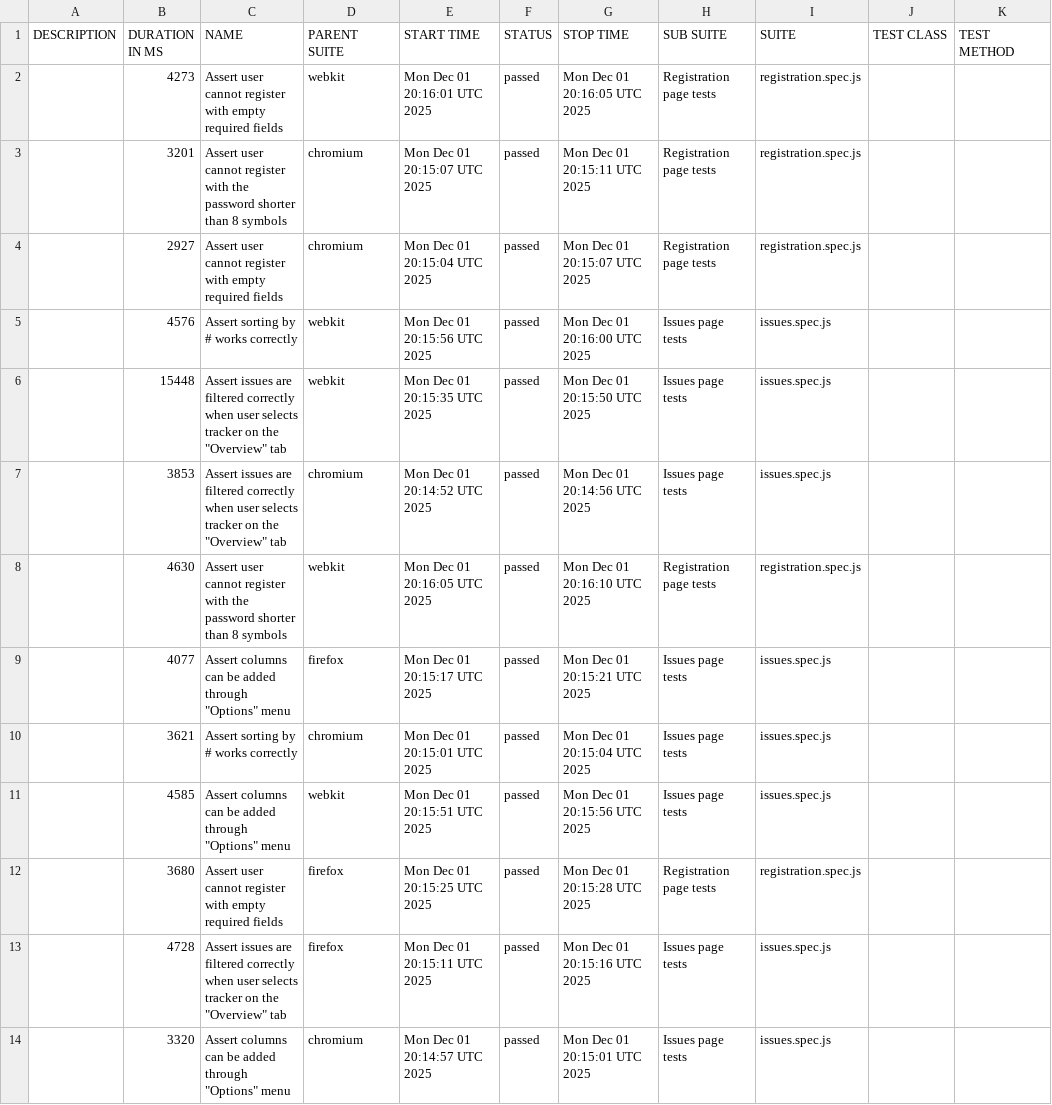
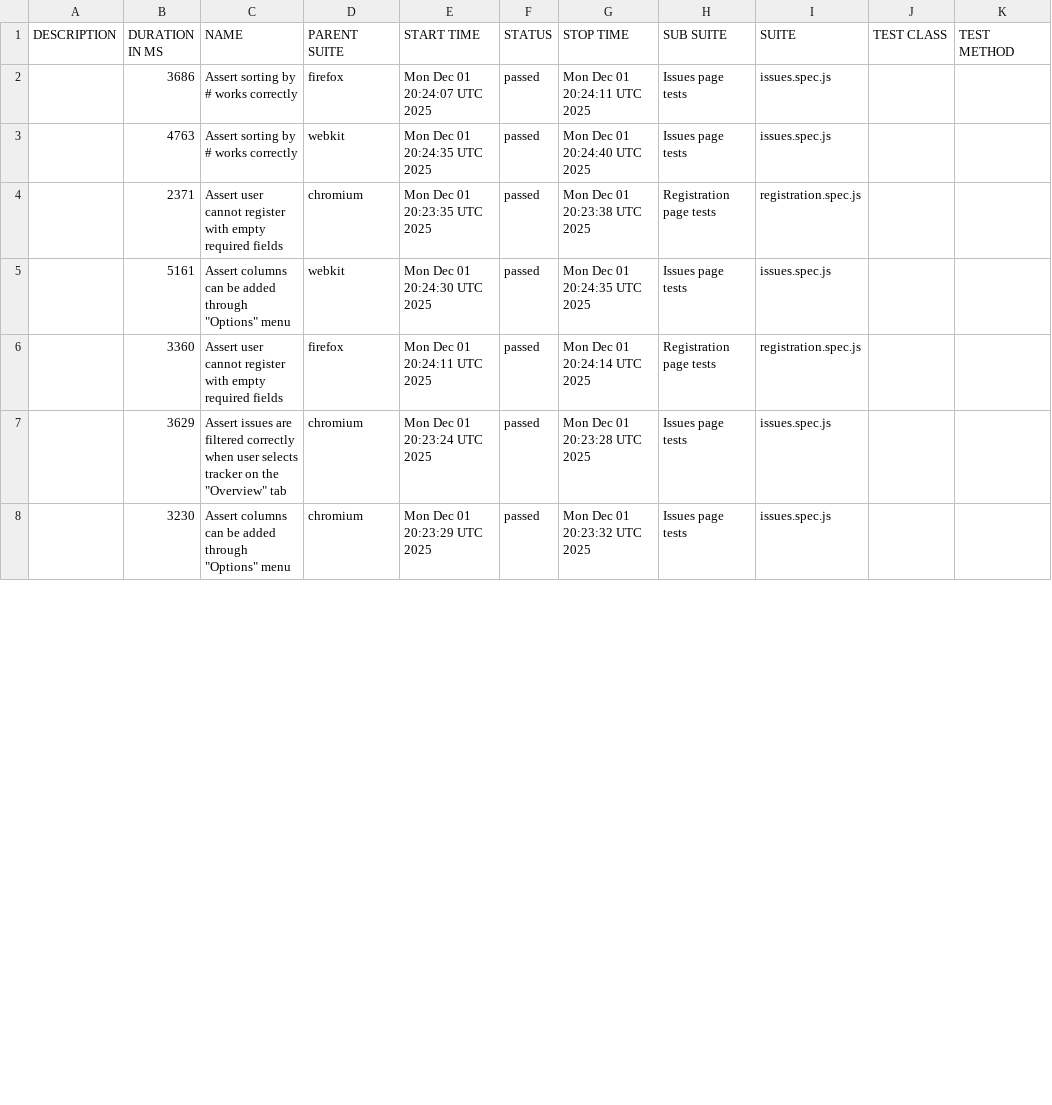
Before and after one commit to OlenaShtronda/redmine_testing_plan, a CSV file: data/suites.csv, drawn as a sheet; only a part is shown; the diff covers the shown part only.

```diff
--- a/data/suites.csv
+++ b/data/suites.csv
@@ -1,14 +1,8 @@
 "DESCRIPTION","DURATION IN MS","NAME","PARENT SUITE","START TIME","STATUS","STOP TIME","SUB SUITE","SUITE","TEST CLASS","TEST METHOD"
-"","4273","Assert user cannot register with empty required fields","webkit","Mon Dec 01 20:16:01 UTC 2025","passed","Mon Dec 01 20:16:05 UTC 2025","Registration page tests","registration.spec.js","",""
-"","3201","Assert user cannot register with the password shorter than 8 symbols","chromium","Mon Dec 01 20:15:07 UTC 2025","passed","Mon Dec 01 20:15:11 UTC 2025","Registration page tests","registration.spec.js","",""
-"","2927","Assert user cannot register with empty required fields","chromium","Mon Dec 01 20:15:04 UTC 2025","passed","Mon Dec 01 20:15:07 UTC 2025","Registration page tests","registration.spec.js","",""
-"","4576","Assert sorting by # works correctly","webkit","Mon Dec 01 20:15:56 UTC 2025","passed","Mon Dec 01 20:16:00 UTC 2025","Issues page tests","issues.spec.js","",""
-"","15448","Assert issues are filtered correctly when user selects tracker on the ""Overview"" tab","webkit","Mon Dec 01 20:15:35 UTC 2025","passed","Mon Dec 01 20:15:50 UTC 2025","Issues page tests","issues.spec.js","",""
-"","3853","Assert issues are filtered correctly when user selects tracker on the ""Overview"" tab","chromium","Mon Dec 01 20:14:52 UTC 2025","passed","Mon Dec 01 20:14:56 UTC 2025","Issues page tests","issues.spec.js","",""
-"","4630","Assert user cannot register with the password shorter than 8 symbols","webkit","Mon Dec 01 20:16:05 UTC 2025","passed","Mon Dec 01 20:16:10 UTC 2025","Registration page tests","registration.spec.js","",""
-"","4077","Assert columns can be added through ""Options"" menu","firefox","Mon Dec 01 20:15:17 UTC 2025","passed","Mon Dec 01 20:15:21 UTC 2025","Issues page tests","issues.spec.js","",""
-"","3621","Assert sorting by # works correctly","chromium","Mon Dec 01 20:15:01 UTC 2025","passed","Mon Dec 01 20:15:04 UTC 2025","Issues page tests","issues.spec.js","",""
-"","4585","Assert columns can be added through ""Options"" menu","webkit","Mon Dec 01 20:15:51 UTC 2025","passed","Mon Dec 01 20:15:56 UTC 2025","Issues page tests","issues.spec.js","",""
-"","3680","Assert user cannot register with empty required fields","firefox","Mon Dec 01 20:15:25 UTC 2025","passed","Mon Dec 01 20:15:28 UTC 2025","Registration page tests","registration.spec.js","",""
-"","4728","Assert issues are filtered correctly when user selects tracker on the ""Overview"" tab","firefox","Mon Dec 01 20:15:11 UTC 2025","passed","Mon Dec 01 20:15:16 UTC 2025","Issues page tests","issues.spec.js","",""
-"","3320","Assert columns can be added through ""Options"" menu","chromium","Mon Dec 01 20:14:57 UTC 2025","passed","Mon Dec 01 20:15:01 UTC 2025","Issues page tests","issues.spec.js","",""
+"","3686","Assert sorting by # works correctly","firefox","Mon Dec 01 20:24:07 UTC 2025","passed","Mon Dec 01 20:24:11 UTC 2025","Issues page tests","issues.spec.js","",""
+"","4763","Assert sorting by # works correctly","webkit","Mon Dec 01 20:24:35 UTC 2025","passed","Mon Dec 01 20:24:40 UTC 2025","Issues page tests","issues.spec.js","",""
+"","2371","Assert user cannot register with empty required fields","chromium","Mon Dec 01 20:23:35 UTC 2025","passed","Mon Dec 01 20:23:38 UTC 2025","Registration page tests","registration.spec.js","",""
+"","5161","Assert columns can be added through ""Options"" menu","webkit","Mon Dec 01 20:24:30 UTC 2025","passed","Mon Dec 01 20:24:35 UTC 2025","Issues page tests","issues.spec.js","",""
+"","3360","Assert user cannot register with empty required fields","firefox","Mon Dec 01 20:24:11 UTC 2025","passed","Mon Dec 01 20:24:14 UTC 2025","Registration page tests","registration.spec.js","",""
+"","3629","Assert issues are filtered correctly when user selects tracker on the ""Overview"" tab","chromium","Mon Dec 01 20:23:24 UTC 2025","passed","Mon Dec 01 20:23:28 UTC 2025","Issues page tests","issues.spec.js","",""
+"","3230","Assert columns can be added through ""Options"" menu","chromium","Mon Dec 01 20:23:29 UTC 2025","passed","Mon Dec 01 20:23:32 UTC 2025","Issues page tests","issues.spec.js","",""
```
Also changed, not shown: 6 added rows and 7 edited cells elsewhere in this file, 53 other files.
